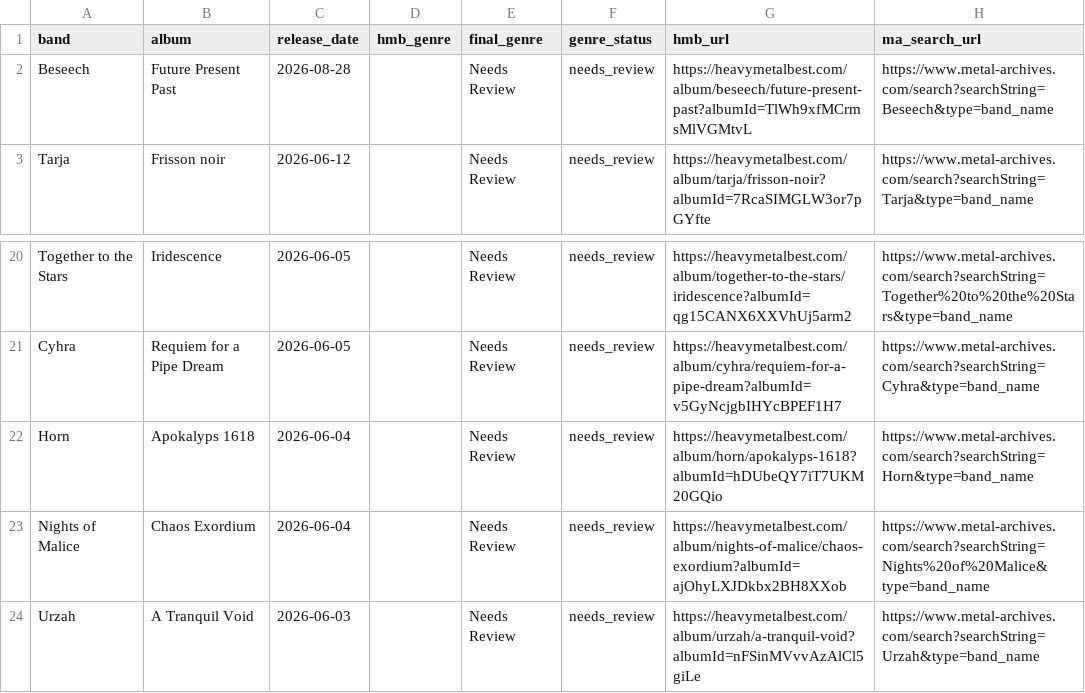
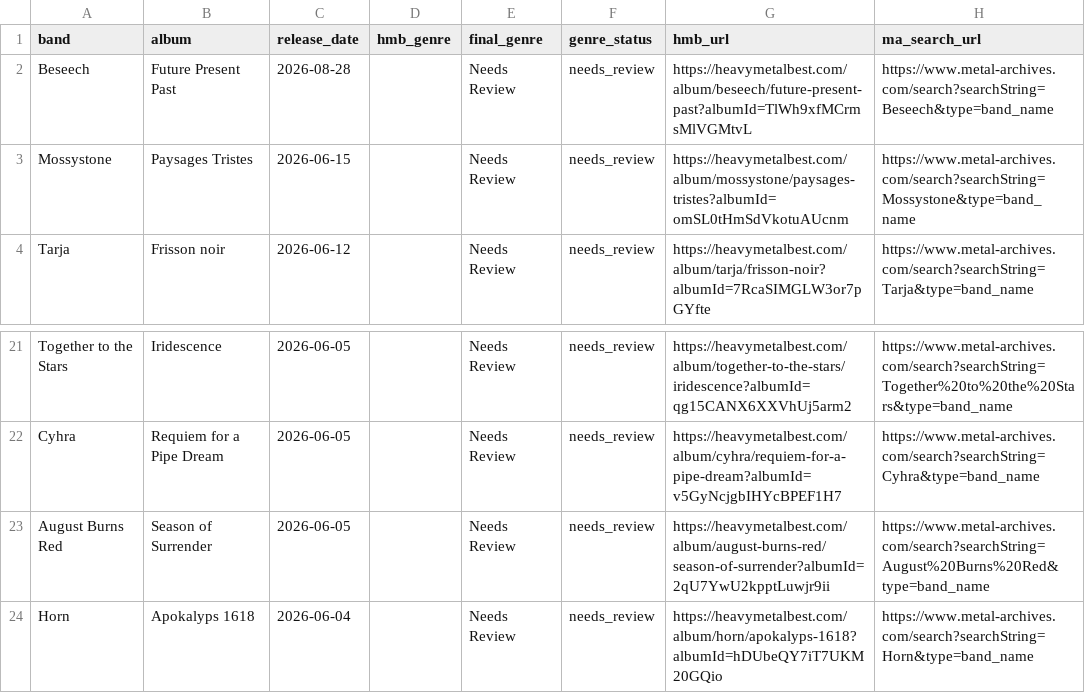
Before and after one commit to haukster1982/releases, a CSV file: data/unresolved_genres.csv, drawn as a sheet; only a part is shown, gaps mark what is left out; the shorter side is filled out with more unchanged rows; the diff names each change by its address in the sheet, - before the commit and + after, or states it on an @@ line.

```diff
--- a/data/unresolved_genres.csv
+++ b/data/unresolved_genres.csv
+row 3: Mossystone | Paysages Tristes | 2026-06-15 |  | Needs Review | needs_review | https://heavymetalbest.com/album/mossystone/paysages-tristes?albumId=omSL0tHmSdVkotuAUcnm | https://www.metal-archives.com/search?searchString=Mossystone&type=band_name
+row 23: August Burns Red | Season of Surrender | 2026-06-05 |  | Needs Review | needs_review | https://heavymetalbest.com/album/august-burns-red/season-of-surrender?albumId=2qU7YwU2kpptLuwjr9ii | https://www.metal-archives.com/search?searchString=August%20Burns%20Red&type=band_name
```
Also changed, not shown: data/hmb_export.csv, data/hmb_with_genres.csv, 1 other file.
